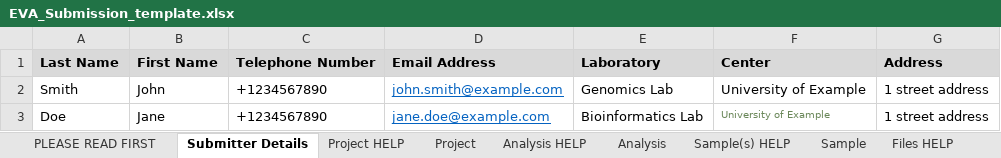
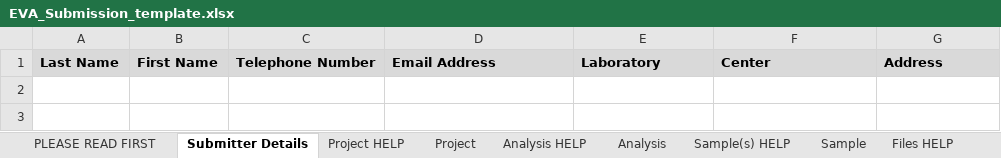
Before and after one commit to tcezard/eva-sub-cli, an Excel workbook: eva_sub_cli/etc/EVA_Submission_template.xlsx, sheet Submitter Details, drawn as a sheet; values as stored, in another font and other column widths than the file's, no borders; the diff names each change by its address in the sheet, - before the commit and + after, or states it on an @@ line.

```diff
--- a/eva_sub_cli/etc/EVA_Submission_template.xlsx (sheet Submitter Details)
+++ b/eva_sub_cli/etc/EVA_Submission_template.xlsx (sheet Submitter Details)
-row 2: Smith | John | +1234567890 | john.smith@example.com | Genomics Lab | University of Example | 1 street address
-row 3: Doe | Jane | +1234567890 | jane.doe@example.com | Bioinformatics Lab | University of Example | 1 street address
```
Also changed, not shown: sheet Sample, sheet PLEASE READ FIRST, sheet CVs.
